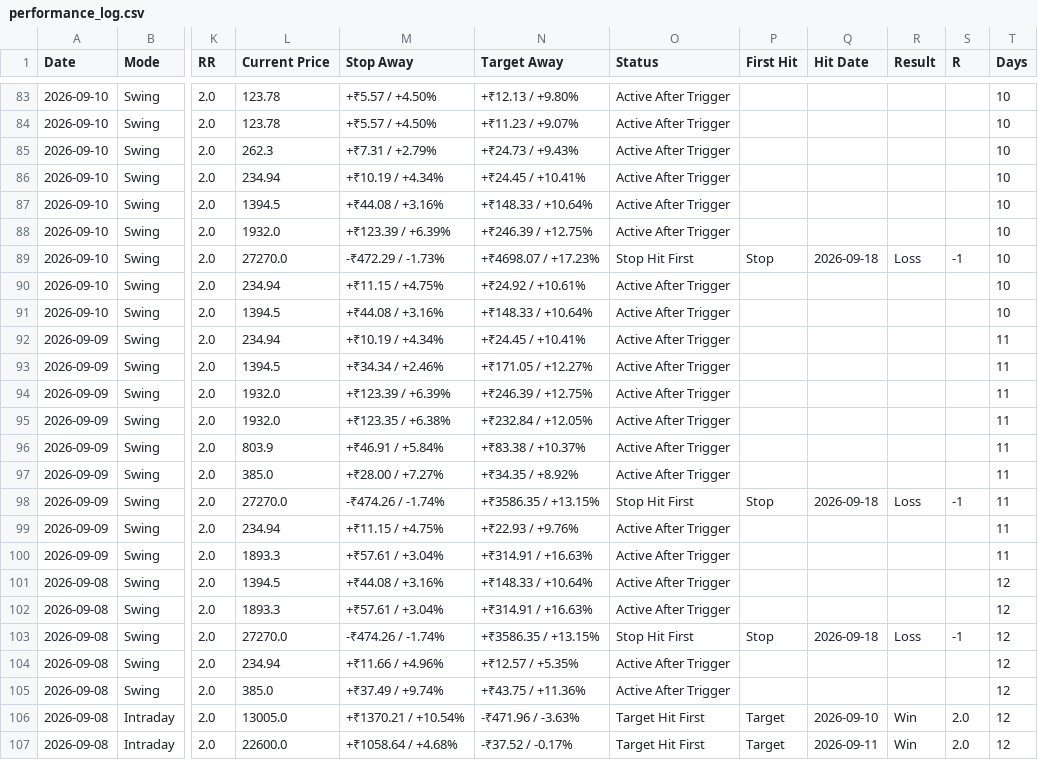
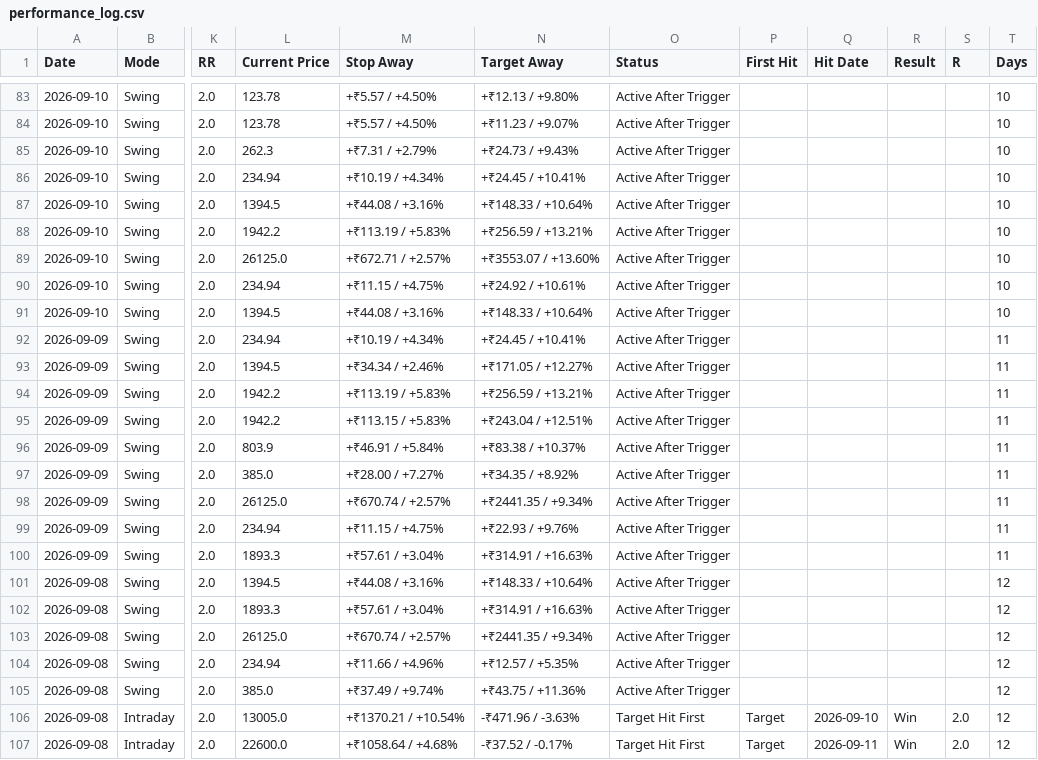
Before and after one commit to pankajmanchnda/swing-trading-scanner, a CSV file: performance_log.csv, drawn as a sheet; only a part is shown, gaps mark what is left out; the diff covers the shown part only; the diff names each change by its address in the sheet, - before the commit and + after, or states it on an @@ line.

```diff
--- a/performance_log.csv
+++ b/performance_log.csv
-L88 (Current Price): 1932.0
+L88 (Current Price): 1942.2
-M88 (Stop Away): +₹123.39 / +6.39%
+M88 (Stop Away): +₹113.19 / +5.83%
-N88 (Target Away): +₹246.39 / +12.75%
+N88 (Target Away): +₹256.59 / +13.21%
-L89 (Current Price): 27270.0
+L89 (Current Price): 26125.0
-M89 (Stop Away): -₹472.29 / -1.73%
+M89 (Stop Away): +₹672.71 / +2.57%
-N89 (Target Away): +₹4698.07 / +17.23%
+N89 (Target Away): +₹3553.07 / +13.60%
-O89 (Status): Stop Hit First
+O89 (Status): Active After Trigger
-P89 (First Hit): Stop
+P89 (First Hit): (empty)
-Q89 (Hit Date): 2026-09-18
+Q89 (Hit Date): (empty)
-R89 (Result): Loss
+R89 (Result): (empty)
-S89 (R): -1
+S89 (R): (empty)
-L94:L95 (Current Price): 1932.0
+L94:L95 (Current Price): 1942.2
-M94 (Stop Away): +₹123.39 / +6.39%
+M94 (Stop Away): +₹113.19 / +5.83%
-N94 (Target Away): +₹246.39 / +12.75%
+N94 (Target Away): +₹256.59 / +13.21%
-M95 (Stop Away): +₹123.35 / +6.38%
+M95 (Stop Away): +₹113.15 / +5.83%
-N95 (Target Away): +₹232.84 / +12.05%
+N95 (Target Away): +₹243.04 / +12.51%
-L98 (Current Price): 27270.0
+L98 (Current Price): 26125.0
-M98 (Stop Away): -₹474.26 / -1.74%
+M98 (Stop Away): +₹670.74 / +2.57%
-N98 (Target Away): +₹3586.35 / +13.15%
+N98 (Target Away): +₹2441.35 / +9.34%
-O98 (Status): Stop Hit First
+O98 (Status): Active After Trigger
-P98 (First Hit): Stop
+P98 (First Hit): (empty)
-Q98 (Hit Date): 2026-09-18
+Q98 (Hit Date): (empty)
-R98 (Result): Loss
+R98 (Result): (empty)
-S98 (R): -1
+S98 (R): (empty)
-L103 (Current Price): 27270.0
+L103 (Current Price): 26125.0
-M103 (Stop Away): -₹474.26 / -1.74%
+M103 (Stop Away): +₹670.74 / +2.57%
-N103 (Target Away): +₹3586.35 / +13.15%
+N103 (Target Away): +₹2441.35 / +9.34%
-O103 (Status): Stop Hit First
+O103 (Status): Active After Trigger
-P103 (First Hit): Stop
+P103 (First Hit): (empty)
-Q103 (Hit Date): 2026-09-18
+Q103 (Hit Date): (empty)
-R103 (Result): Loss
+R103 (Result): (empty)
-S103 (R): -1
+S103 (R): (empty)
```
Also changed, not shown: 40 edited cells elsewhere in this file, 1 other file.
